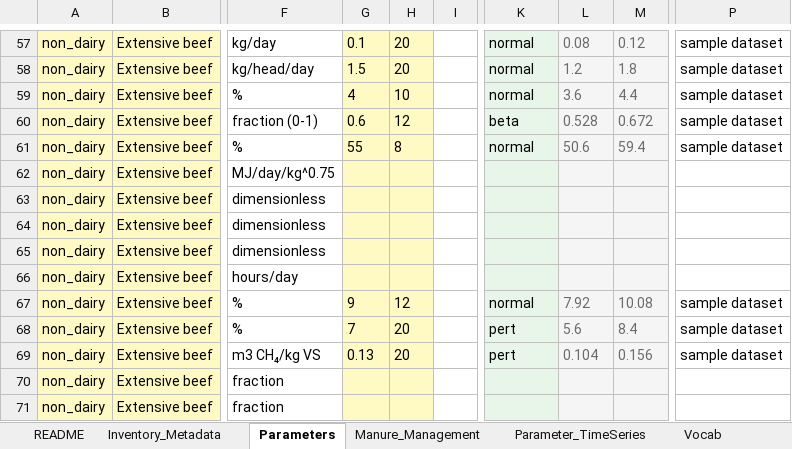
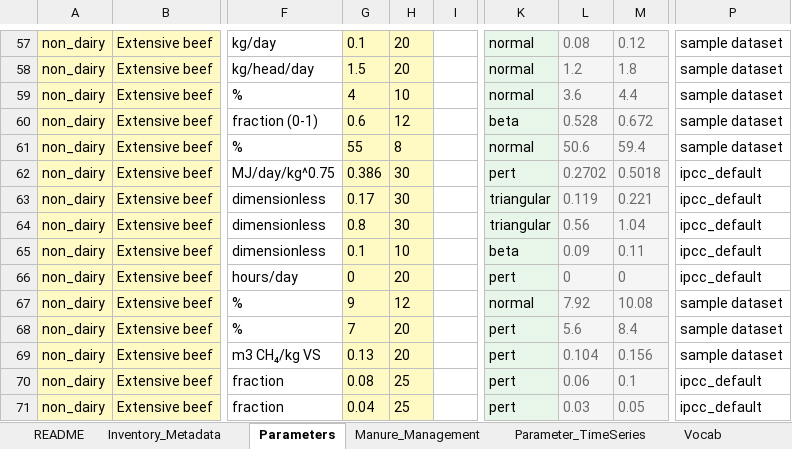
Before and after one commit to CGIAR-Climate-Data-Hub/cattle-ghg-uncertainty, an Excel workbook: feedback_workflow/beta_sample_inventory.xlsx, sheet Parameters, drawn as a sheet; only a part is shown, gaps mark what is left out; values as stored, in another font and other column widths than the file's, no borders; conditional formats not drawn; the diff covers the shown part only; the diff names each change by its address in the sheet, - before the commit and + after, or states it on an @@ line.

```diff
--- a/feedback_workflow/beta_sample_inventory.xlsx (sheet Parameters)
+++ b/feedback_workflow/beta_sample_inventory.xlsx (sheet Parameters)
-G62: (empty)
+G62: 0.386
-H62:H64: (empty)
+H62:H64: 30
-K62: (empty)
+K62: pert
-L62: (empty)
+L62: 0.2702
-M62: (empty)
+M62: 0.5018
-P62:P66: (empty)
+P62:P66: ipcc_default
-G63: (empty)
+G63: 0.17
-K63:K64: (empty)
+K63:K64: triangular
-L63: (empty)
+L63: 0.119
-M63: (empty)
+M63: 0.221
-G64: (empty)
+G64: 0.8
-L64: (empty)
+L64: 0.56
-M64: (empty)
+M64: 1.04
-G65: (empty)
+G65: 0.1
-H65: (empty)
+H65: 10
-K65: (empty)
+K65: beta
-L65: (empty)
+L65: 0.09
-M65: (empty)
+M65: 0.11
-G66: (empty)
+G66: 0
-H66: (empty)
+H66: 20
-K66: (empty)
+K66: pert
-L66: (empty)
+L66: 0
-M66: (empty)
+M66: 0
-G70: (empty)
+G70: 0.08
-H70:H71: (empty)
+H70:H71: 25
-K70:K71: (empty)
+K70:K71: pert
-L70: (empty)
+L70: 0.06
-M70: (empty)
+M70: 0.1
-P70:P71: (empty)
+P70:P71: ipcc_default
-G71: (empty)
+G71: 0.04
-L71: (empty)
+L71: 0.03
-M71: (empty)
+M71: 0.05
```
Also changed, not shown: 231 edited cells elsewhere in this sheet, 1 other file.
